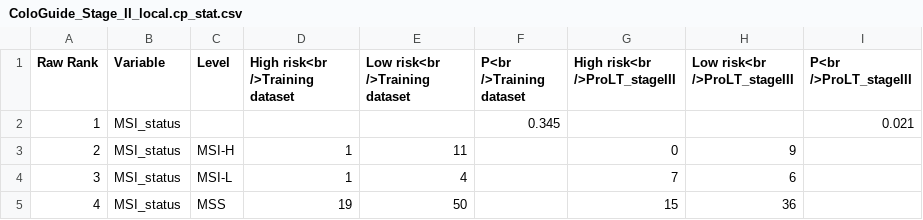
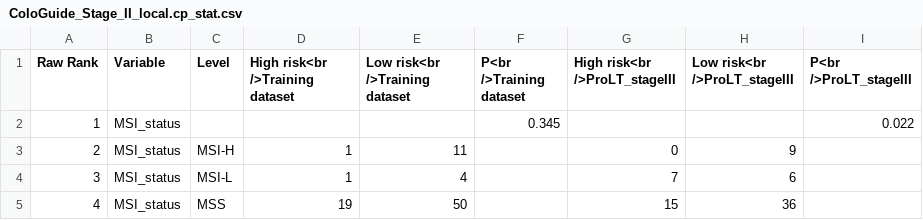
Before and after one commit to WuOmicsLab/ReProMSig, a CSV file: ColoGuide_Stage_II_local/output/tripod/ColoGuide_Stage_II_local.cp_stat.csv, drawn as a sheet.

```diff
--- a/ColoGuide_Stage_II_local/output/tripod/ColoGuide_Stage_II_local.cp_stat.csv
+++ b/ColoGuide_Stage_II_local/output/tripod/ColoGuide_Stage_II_local.cp_stat.csv
@@ -1,3 +1,3 @@
 "Raw Rank","Variable","Level","High risk<br />Training dataset","Low risk<br />Training dataset","P<br />Training dataset","High risk<br />ProLT_stageIII","Low risk<br />ProLT_stageIII","P<br />ProLT_stageIII"
-1,"MSI_status","","","","0.345","","","0.021"
+1,"MSI_status","","","","0.345","","","0.022"
 2,"MSI_status","MSI-H","1","11","","0","9",""
```
Also changed, not shown: 10 other files.
